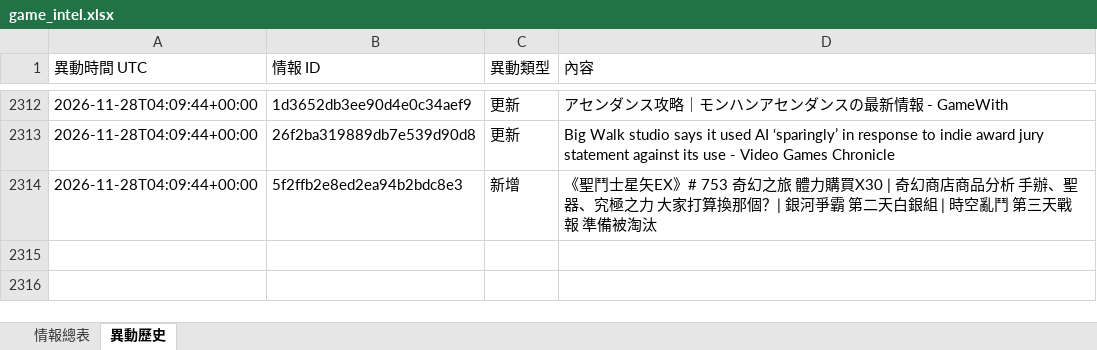
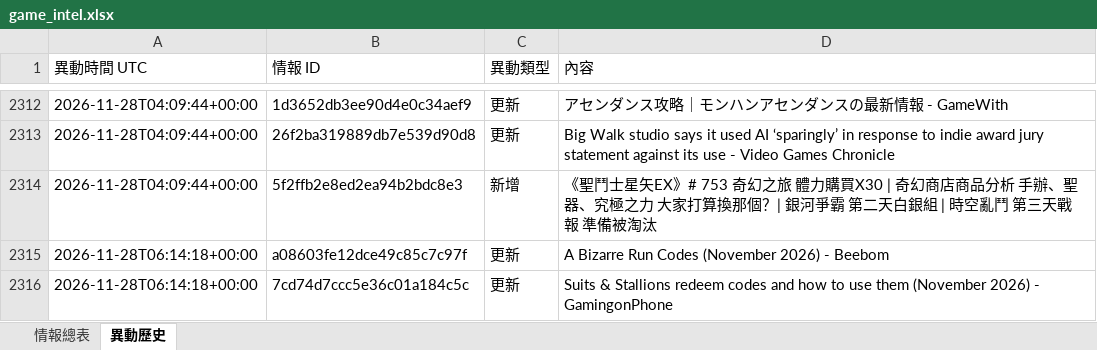
Before and after one commit to jerry000123456789-art/game-intel1, an Excel workbook: docs/game_intel.xlsx, sheet 異動歷史, drawn as a sheet; only a part is shown, gaps mark what is left out; values as stored, in another font and other column widths than the file's, no borders; the diff names each change by its address in the sheet, - before the commit and + after, or states it on an @@ line.

```diff
--- a/docs/game_intel.xlsx (sheet 異動歷史)
+++ b/docs/game_intel.xlsx (sheet 異動歷史)
+row 2315: 2026-11-28T06:14:18+00:00 | a08603fe12dce49c85c7c97f | 更新 | A Bizarre Run Codes (November 2026) - Beebom
+row 2316: 2026-11-28T06:14:18+00:00 | 7cd74d7ccc5e36c01a184c5c | 更新 | Suits & Stallions redeem codes and how to use them (November 2026) - GamingonPhone
```
Also changed, not shown: sheet 情報總表, 4 other files.
